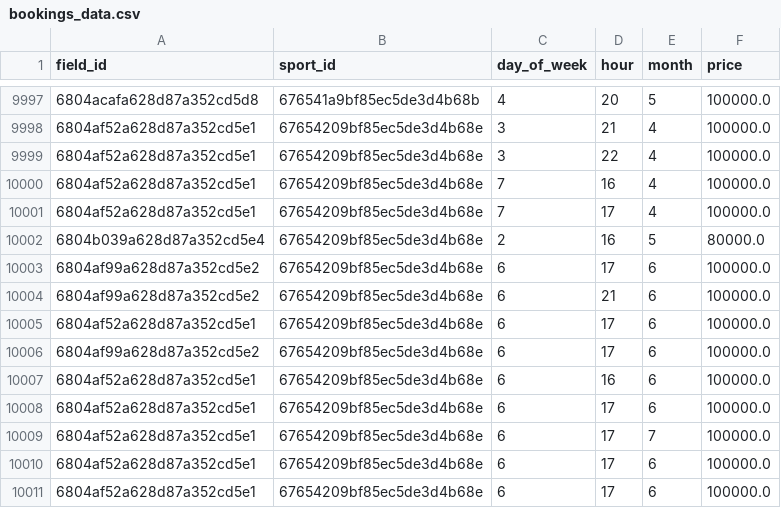
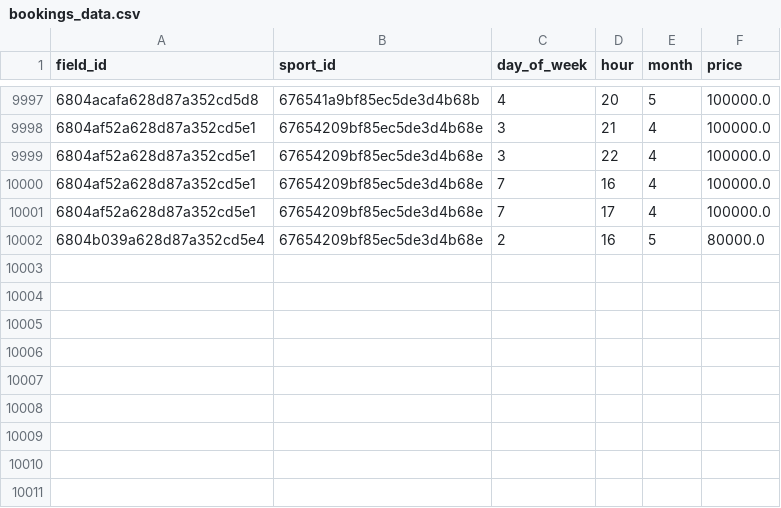
Before and after one commit to huynhtri123/sport-center, a CSV file: booking-prediction-rf/data/bookings_data.csv, drawn as a sheet; only a part is shown, gaps mark what is left out; the diff names each change by its address in the sheet, - before the commit and + after, or states it on an @@ line.

```diff
--- a/booking-prediction-rf/data/bookings_data.csv
+++ b/booking-prediction-rf/data/bookings_data.csv
-row 10003: 6804af99a628d87a352cd5e2 | 67654209bf85ec5de3d4b68e | 6 | 17 | 6 | 100000.0
-row 10004: 6804af99a628d87a352cd5e2 | 67654209bf85ec5de3d4b68e | 6 | 21 | 6 | 100000.0
-row 10005: 6804af52a628d87a352cd5e1 | 67654209bf85ec5de3d4b68e | 6 | 17 | 6 | 100000.0
-row 10006: 6804af99a628d87a352cd5e2 | 67654209bf85ec5de3d4b68e | 6 | 17 | 6 | 100000.0
-row 10007: 6804af52a628d87a352cd5e1 | 67654209bf85ec5de3d4b68e | 6 | 16 | 6 | 100000.0
-row 10008: 6804af52a628d87a352cd5e1 | 67654209bf85ec5de3d4b68e | 6 | 17 | 6 | 100000.0
-row 10009: 6804af52a628d87a352cd5e1 | 67654209bf85ec5de3d4b68e | 6 | 17 | 7 | 100000.0
-row 10010: 6804af52a628d87a352cd5e1 | 67654209bf85ec5de3d4b68e | 6 | 17 | 6 | 100000.0
-row 10011: 6804af52a628d87a352cd5e1 | 67654209bf85ec5de3d4b68e | 6 | 17 | 6 | 100000.0
```
Also changed, not shown: 12 other files.
